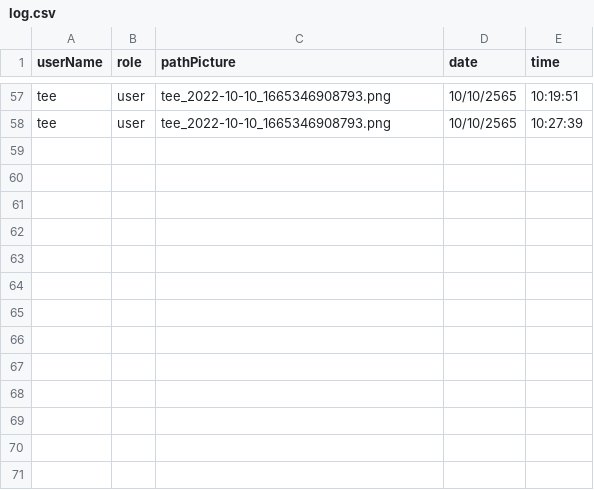
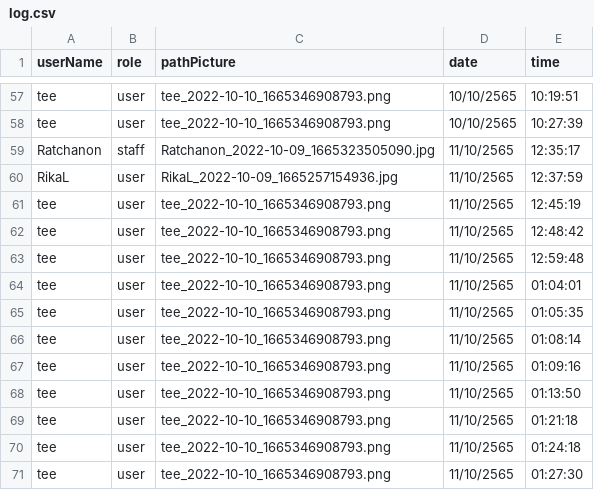
Before and after one commit to Ratchaphon1412/Student-Complaints, a CSV file: database/log.csv, drawn as a sheet; only a part is shown, gaps mark what is left out.

Commit message:
clear subsystem user

```diff
--- a/database/log.csv
+++ b/database/log.csv
@@ -58 +58,14 @@ tee,user,"tee_2022-10-10_1665346908793.png",10/10/2565,10:19:51
 tee,user,"tee_2022-10-10_1665346908793.png",10/10/2565,10:27:39
+Ratchanon,staff,"Ratchanon_2022-10-09_1665323505090.jpg",11/10/2565,12:35:17
+RikaL,user,"RikaL_2022-10-09_1665257154936.jpg",11/10/2565,12:37:59
+tee,user,"tee_2022-10-10_1665346908793.png",11/10/2565,12:45:19
+tee,user,"tee_2022-10-10_1665346908793.png",11/10/2565,12:48:42
+tee,user,"tee_2022-10-10_1665346908793.png",11/10/2565,12:59:48
+tee,user,"tee_2022-10-10_1665346908793.png",11/10/2565,01:04:01
+tee,user,"tee_2022-10-10_1665346908793.png",11/10/2565,01:05:35
+tee,user,"tee_2022-10-10_1665346908793.png",11/10/2565,01:08:14
+tee,user,"tee_2022-10-10_1665346908793.png",11/10/2565,01:09:16
+tee,user,"tee_2022-10-10_1665346908793.png",11/10/2565,01:13:50
+tee,user,"tee_2022-10-10_1665346908793.png",11/10/2565,01:21:18
+tee,user,"tee_2022-10-10_1665346908793.png",11/10/2565,01:24:18
+tee,user,"tee_2022-10-10_1665346908793.png",11/10/2565,01:27:30
```
Also changed, not shown: 13 other files.
